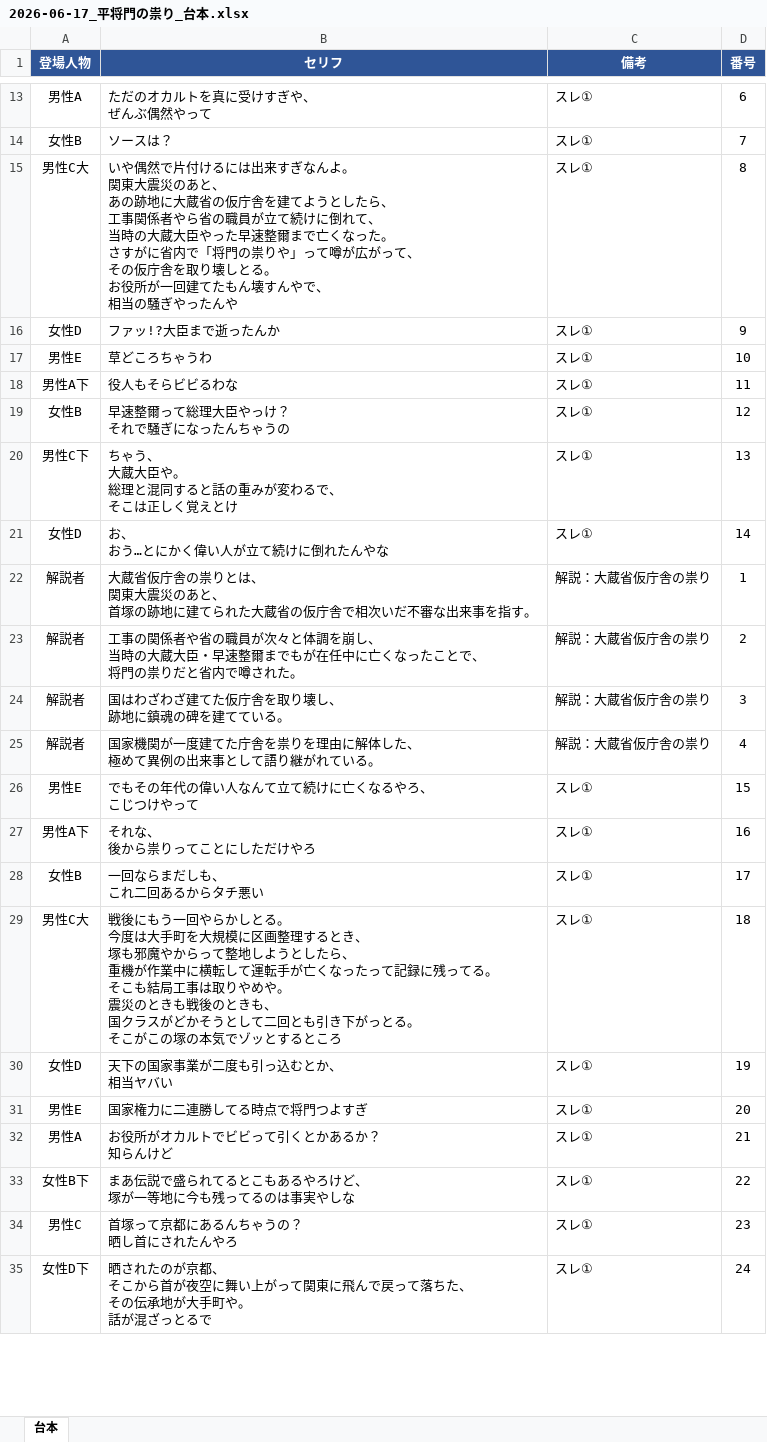
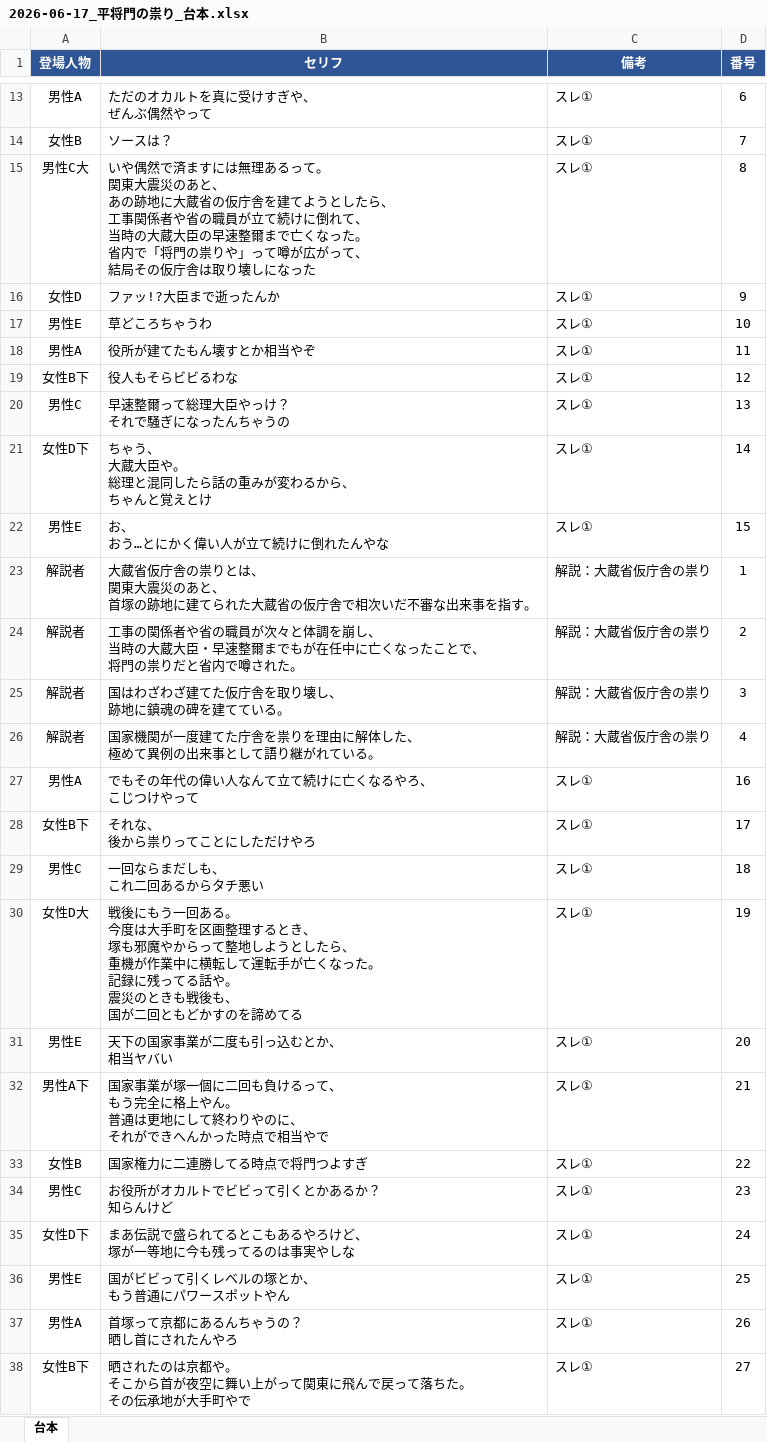
Before and after one commit to corocorobusiness-oss/2nd-brain, an Excel workbook: 01_プロジェクト/YouTube/創作スレ下書き/2026-06-17_平将門の祟り_台本.xlsx, sheet 台本, drawn as a sheet; only a part is shown, gaps mark what is left out; values as stored, in another font and other column widths than the file's, no borders; removed rows and columns are numbered as before the commit, all else as after; ↵ is a line break in a cell; the diff covers the shown part only; the diff names each change by its address in the sheet, - before the commit and + after, or states it on an @@ line.

```diff
--- a/01_プロジェクト/YouTube/創作スレ下書き/2026-06-17_平将門の祟り_台本.xlsx (sheet 台本)
+++ b/01_プロジェクト/YouTube/創作スレ下書き/2026-06-17_平将門の祟り_台本.xlsx (sheet 台本)
-B15 (セリフ): …や偶然で片付けるには出来すぎなんよ。 ↵ 関東大震災のあと、 ↵ あの跡地に大蔵省の仮庁舎を建てようとしたら、 ↵ 工事関係者やら省の職員が立て続けに倒れて、 ↵ 当時の大蔵大臣やった早速整爾まで亡くなった。 ↵ さすがに省内で「将門の祟りや」って噂が広がって、 ↵ その仮庁舎を取り壊しとる。 ↵ お役所が一回建てたもん壊すんやで、 ↵ 相当の騒ぎやったんや
+B15 (セリフ): …や偶然で済ますには無理あるって。 ↵ 関東大震災のあと、 ↵ あの跡地に大蔵省の仮庁舎を建てようとしたら、 ↵ 工事関係者や省の職員が立て続けに倒れて、 ↵ 当時の大蔵大臣の早速整爾まで亡くなった。 ↵ 省内で「将門の祟りや」って噂が広がって、 ↵ 結局その仮庁舎は取り壊しになった
+row 18: 男性A | 役所が建てたもん壊すとか相当やぞ | スレ① | 11
-A19 (登場人物): 男性A下
+A19 (登場人物): 女性B下
-D19 (番号): 11
+D19 (番号): 12
-A20 (登場人物): 女性B
+A20 (登場人物): 男性C
-D20 (番号): 12
+D20 (番号): 13
-row 20: 男性C下 | ちゃう、 ↵ 大蔵大臣や。 ↵ 総理と混同すると話の重みが変わるで、 ↵ そこは正しく覚えとけ | スレ① | 13
+row 21: 女性D下 | ちゃう、 ↵ 大蔵大臣や。 ↵ 総理と混同したら話の重みが変わるから、 ↵ ちゃんと覚えとけ | スレ① | 14
-A22 (登場人物): 女性D
+A22 (登場人物): 男性E
-D22 (番号): 14
+D22 (番号): 15
-A27 (登場人物): 男性E
+A27 (登場人物): 男性A
-D27 (番号): 15
+D27 (番号): 16
-A28 (登場人物): 男性A下
+A28 (登場人物): 女性B下
-D28 (番号): 16
+D28 (番号): 17
-A29 (登場人物): 女性B
+A29 (登場人物): 男性C
-D29 (番号): 17
+D29 (番号): 18
-row 29: 男性C大 | 戦後にもう一回やらかしとる。 ↵ 今度は大手町を大規模に区画整理するとき、 ↵ 塚も邪魔やからって整地しようとしたら、 ↵ 重機が作業中に横転して運転手が亡くなったって記録に残ってる。 ↵ そこも結局工事は取りやめや。 ↵ 震災のときも戦後のときも、 ↵ 国クラスがどかそうとして二回とも引き下がっとる。 ↵ そこがこの塚の本気でゾッとするところ | スレ① | 18
+row 30: 女性D大 | 戦後にもう一回ある。 ↵ 今度は大手町を区画整理するとき、 ↵ 塚も邪魔やからって整地しようとしたら、 ↵ 重機が作業中に横転して運転手が亡くなった。 ↵ 記録に残ってる話や。 ↵ 震災のときも戦後も、 ↵ 国が二回ともどかすのを諦めてる | スレ① | 19
-A31 (登場人物): 女性D
+A31 (登場人物): 男性E
-D31 (番号): 19
+D31 (番号): 20
+row 32: 男性A下 | 国家事業が塚一個に二回も負けるって、 ↵ もう完全に格上やん。 ↵ 普通は更地にして終わりやのに、 ↵ それができへんかった時点で相当やで | スレ① | 21
-A33 (登場人物): 男性E
+A33 (登場人物): 女性B
-D33 (番号): 20
+D33 (番号): 22
-A34 (登場人物): 男性A
+A34 (登場人物): 男性C
-D34 (番号): 21
+D34 (番号): 23
-A35 (登場人物): 女性B下
+A35 (登場人物): 女性D下
-D35 (番号): 22
+D35 (番号): 24
+row 36: 男性E | 国がビビって引くレベルの塚とか、 ↵ もう普通にパワースポットやん | スレ① | 25
-A37 (登場人物): 男性C
+A37 (登場人物): 男性A
-D37 (番号): 23
+D37 (番号): 26
-row 35: 女性D下 | 晒されたのが京都、 ↵ そこから首が夜空に舞い上がって関東に飛んで戻って落ちた、 ↵ その伝承地が大手町や。 ↵ 話が混ざっとるで | スレ① | 24
+row 38: 女性B下 | 晒されたのは京都や。 ↵ そこから首が夜空に舞い上がって関東に飛んで戻って落ちた。 ↵ その伝承地が大手町やで | スレ① | 27
```
Also changed, not shown: 15 added rows, 12 removed rows and 96 edited cells elsewhere in this sheet, 4 other files.
